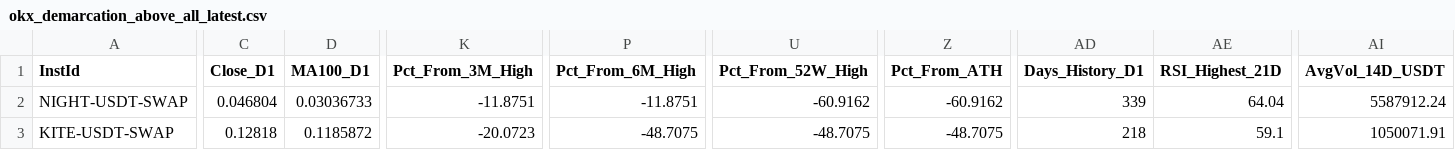
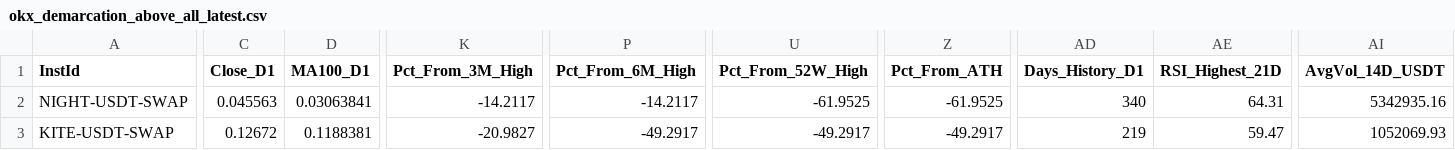
Before and after one commit to greatcyan/NoMoreOverwhelm, a CSV file: data/okx_demarcation_above_all_latest.csv, drawn as a sheet; only a part is shown, gaps mark what is left out; the diff covers the shown part only; the diff names each change by its address in the sheet, - before the commit and + after, or states it on an @@ line.

```diff
--- a/data/okx_demarcation_above_all_latest.csv
+++ b/data/okx_demarcation_above_all_latest.csv
-C2 (Close_D1): 0.046804
+C2 (Close_D1): 0.045563
-D2 (MA100_D1): 0.03036733
+D2 (MA100_D1): 0.03063841
-K2 (Pct_From_3M_High): -11.8751
+K2 (Pct_From_3M_High): -14.2117
-P2 (Pct_From_6M_High): -11.8751
+P2 (Pct_From_6M_High): -14.2117
-U2 (Pct_From_52W_High): -60.9162
+U2 (Pct_From_52W_High): -61.9525
-Z2 (Pct_From_ATH): -60.9162
+Z2 (Pct_From_ATH): -61.9525
-AD2 (Days_History_D1): 339
+AD2 (Days_History_D1): 340
-AE2 (RSI_Highest_21D): 64.04
+AE2 (RSI_Highest_21D): 64.31
-AI2 (AvgVol_14D_USDT): 5587912.24
+AI2 (AvgVol_14D_USDT): 5342935.16
-C3 (Close_D1): 0.12818
+C3 (Close_D1): 0.12672
-D3 (MA100_D1): 0.1185872
+D3 (MA100_D1): 0.1188381
-K3 (Pct_From_3M_High): -20.0723
+K3 (Pct_From_3M_High): -20.9827
-P3 (Pct_From_6M_High): -48.7075
+P3 (Pct_From_6M_High): -49.2917
-U3 (Pct_From_52W_High): -48.7075
+U3 (Pct_From_52W_High): -49.2917
-Z3 (Pct_From_ATH): -48.7075
+Z3 (Pct_From_ATH): -49.2917
-AD3 (Days_History_D1): 218
+AD3 (Days_History_D1): 219
-AE3 (RSI_Highest_21D): 59.1
+AE3 (RSI_Highest_21D): 59.47
-AI3 (AvgVol_14D_USDT): 1050071.91
+AI3 (AvgVol_14D_USDT): 1052069.93
```
Also changed, not shown: 36 edited cells elsewhere in this file, data/okx_demarcation_latest.csv, data/okx_demarcation_scan_2026-11-12.csv.
